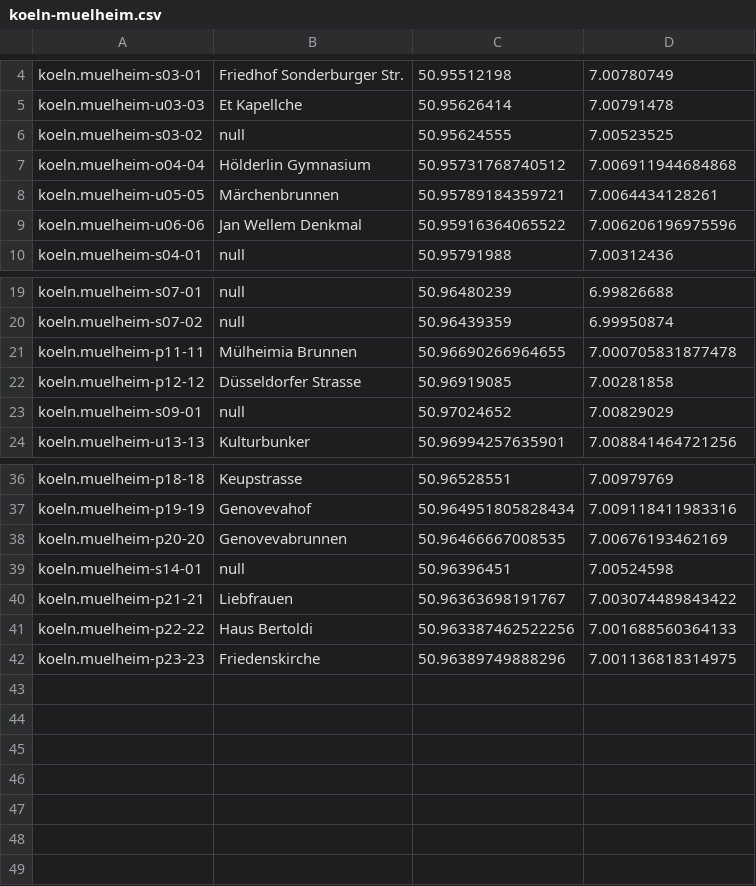
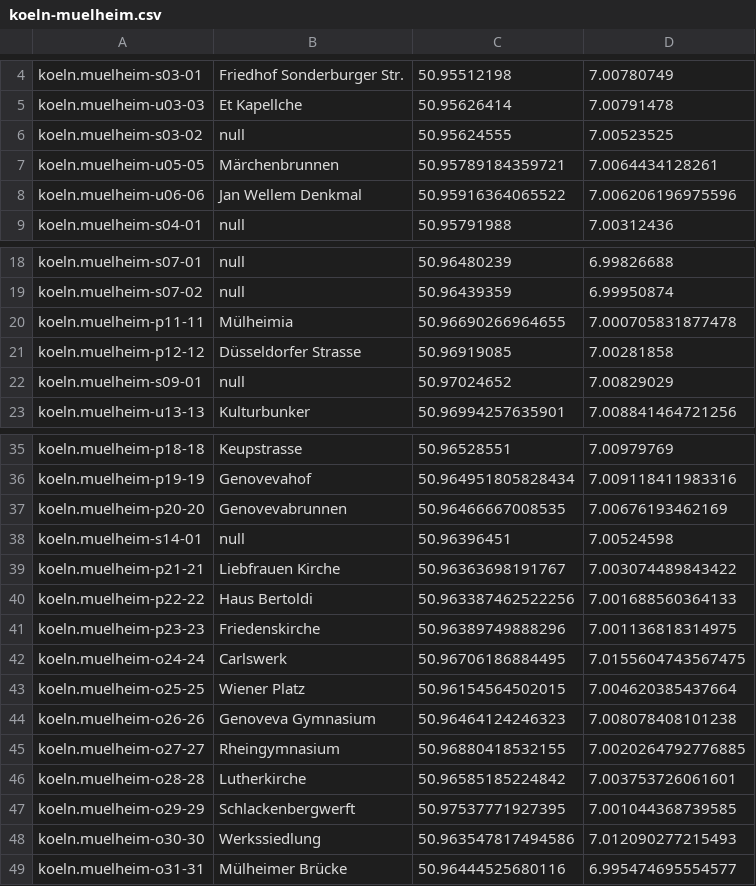
Before and after one commit to weberius/kulturpfadservice, a CSV file: src/main/resources/koeln-muelheim.csv, drawn as a sheet; only a part is shown, gaps mark what is left out.

```diff
--- a/src/main/resources/koeln-muelheim.csv
+++ b/src/main/resources/koeln-muelheim.csv
@@ -6,3 +6,2 @@ koeln.muelheim-u03-03;Et Kapellche;50.95626414;7.00791478
 koeln.muelheim-s03-02;null;50.95624555;7.00523525
-koeln.muelheim-o04-04;Hölderlin Gymnasium;50.95731768740512;7.006911944684868
 koeln.muelheim-u05-05;Märchenbrunnen;50.95789184359721;7.0064434128261
@@ -20,3 +19,3 @@ koeln.muelheim-s07-01;null;50.96480239;6.99826688
 koeln.muelheim-s07-02;null;50.96439359;6.99950874
-koeln.muelheim-p11-11;Mülheimia Brunnen;50.96690266964655;7.000705831877478
+koeln.muelheim-p11-11;Mülheimia;50.96690266964655;7.000705831877478
 koeln.muelheim-p12-12;Düsseldorfer Strasse;50.96919085;7.00281858
@@ -39,4 +38,12 @@ koeln.muelheim-p20-20;Genovevabrunnen;50.96466667008535;7.00676193462169
 koeln.muelheim-s14-01;null;50.96396451;7.00524598
-koeln.muelheim-p21-21;Liebfrauen;50.96363698191767;7.003074489843422
+koeln.muelheim-p21-21;Liebfrauen Kirche;50.96363698191767;7.003074489843422
 koeln.muelheim-p22-22;Haus Bertoldi;50.963387462522256;7.001688560364133
 koeln.muelheim-p23-23;Friedenskirche;50.96389749888296;7.001136818314975
+koeln.muelheim-o24-24;Carlswerk;50.96706186884495;7.0155604743567475
+koeln.muelheim-o25-25;Wiener Platz;50.96154564502015;7.004620385437664
+koeln.muelheim-o26-26;Genoveva Gymnasium;50.96464124246323;7.008078408101238
+koeln.muelheim-o27-27;Rheingymnasium;50.96880418532155;7.0020264792776885
+koeln.muelheim-o28-28;Lutherkirche;50.96585185224842;7.003753726061601
+koeln.muelheim-o29-29;Schlackenbergwerft;50.97537771927395;7.001044368739585
+koeln.muelheim-o30-30;Werkssiedlung;50.963547817494586;7.012090277215493
+koeln.muelheim-o31-31;Mülheimer Brücke;50.96444525680116;6.995474695554577
```
Also changed, not shown: 31 other files.
